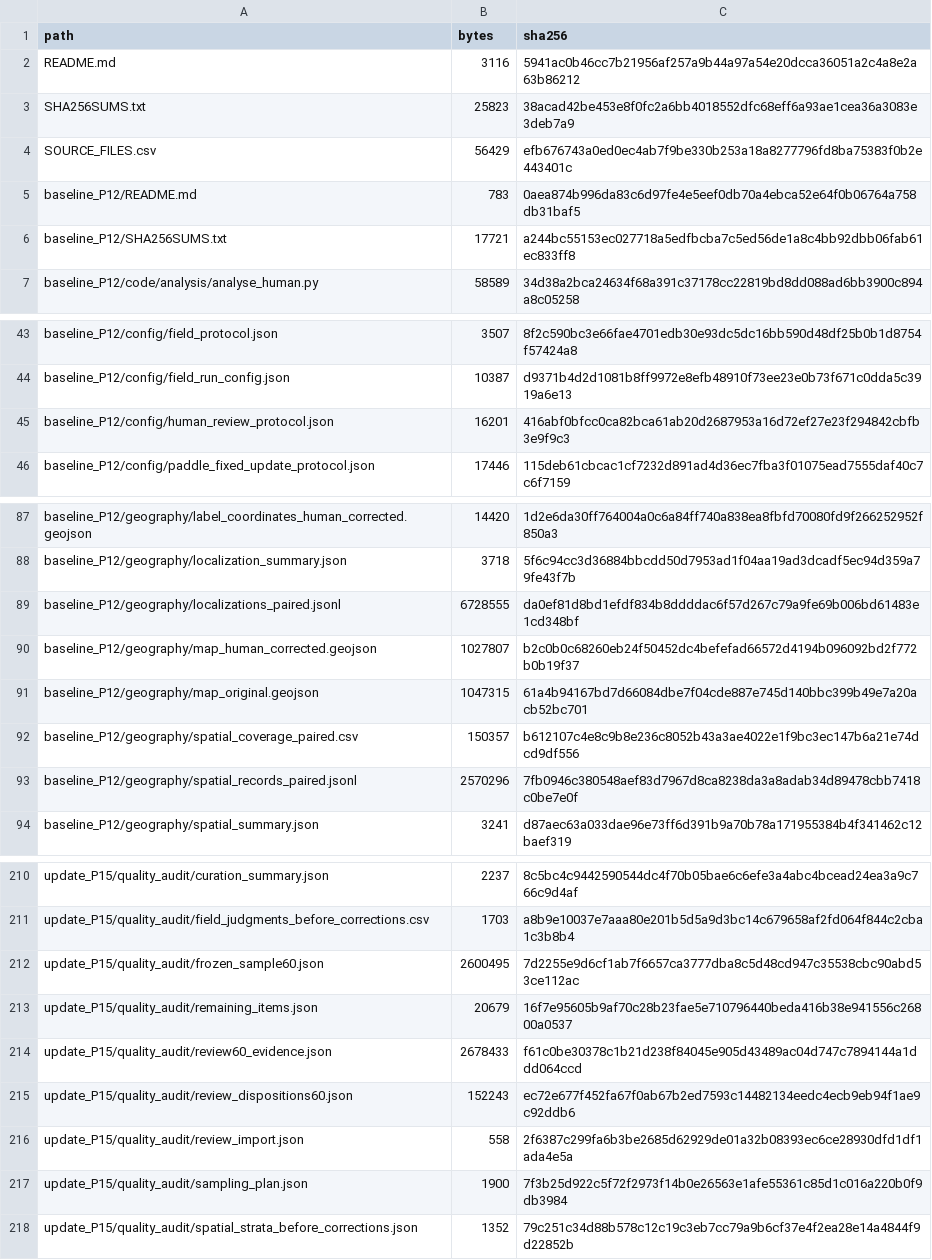
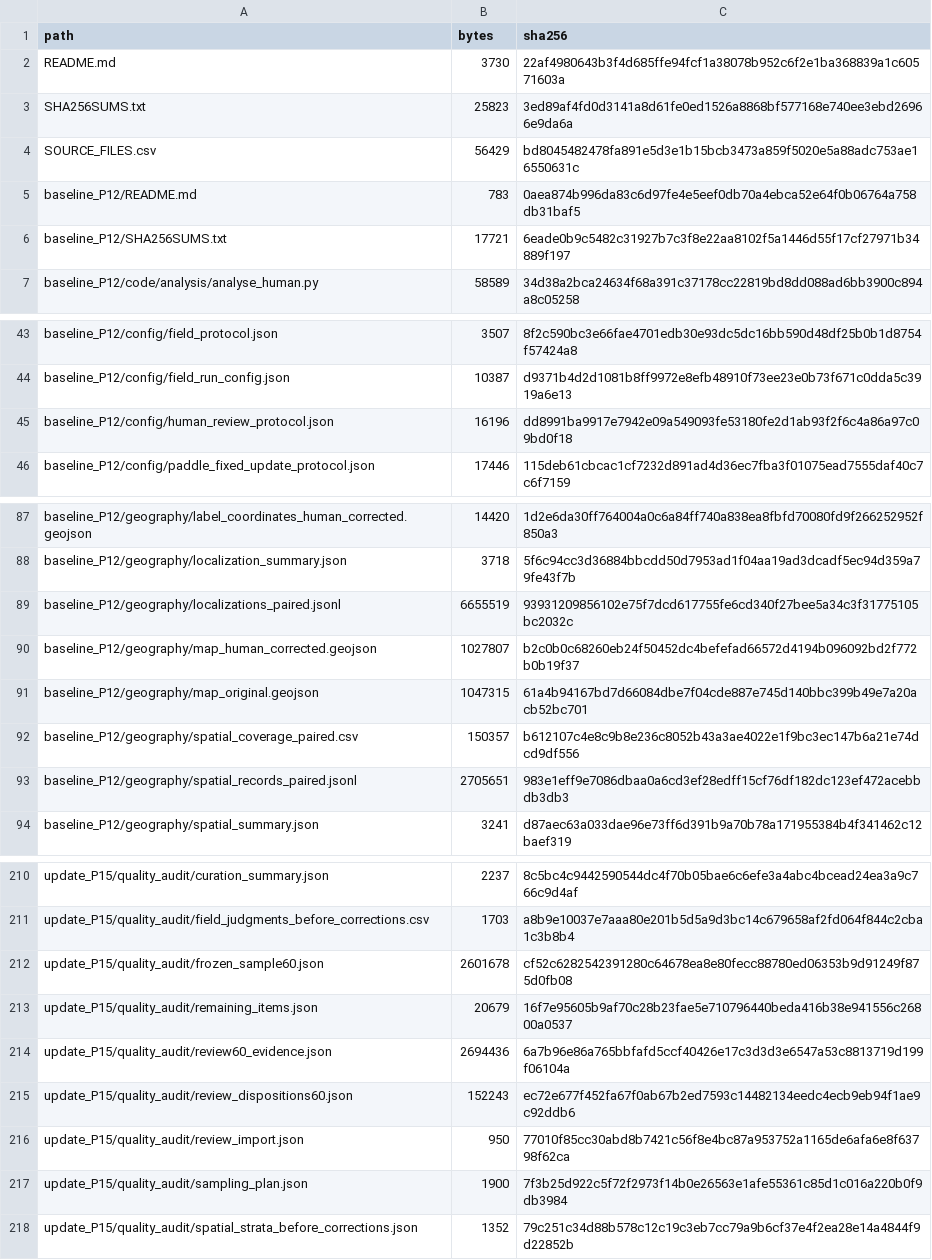
Before and after one commit to Zhyo-June/central-asian-herbarium-digitization, a CSV file: PACKAGE_CONTENTS.csv, drawn as a sheet; only a part is shown, gaps mark what is left out; the diff covers the shown part only.

```diff
--- a/PACKAGE_CONTENTS.csv
+++ b/PACKAGE_CONTENTS.csv
@@ -1,7 +1,7 @@
 path,bytes,sha256
-README.md,3116,5941ac0b46cc7b21956af257a9b44a97a54e20dcca36051a2c4a8e2a63b86212
-SHA256SUMS.txt,25823,38acad42be453e8f0fc2a6bb4018552dfc68eff6a93ae1cea36a3083e3deb7a9
-SOURCE_FILES.csv,56429,efb676743a0ed0ec4ab7f9be330b253a18a8277796fd8ba75383f0b2e443401c
+README.md,3730,22af4980643b3f4d685ffe94fcf1a38078b952c6f2e1ba368839a1c60571603a
+SHA256SUMS.txt,25823,3ed89af4fd0d3141a8d61fe0ed1526a8868bf577168e740ee3ebd26966e9da6a
+SOURCE_FILES.csv,56429,bd8045482478fa891e5d3e1b15bcb3473a859f5020e5a88adc753ae16550631c
 baseline_P12/README.md,783,0aea874b996da83c6d97fe4e5eef0db70a4ebca52e64f0b06764a758db31baf5
-baseline_P12/SHA256SUMS.txt,17721,a244bc55153ec027718a5edfbcba7c5ed56de1a8c4bb92dbb06fab61ec833ff8
+baseline_P12/SHA256SUMS.txt,17721,6eade0b9c5482c31927b7c3f8e22aa8102f5a1446d55f17cf27971b34889f197
 baseline_P12/code/analysis/analyse_human.py,58589,34d38a2bca24634f68a391c37178cc22819bd8dd088ad6bb3900c894a8c05258
@@ -44,3 +44,3 @@ baseline_P12/config/field_protocol.json,3507,8f2c590bc3e66fae4701edb30e93dc5dc16
 baseline_P12/config/field_run_config.json,10387,d9371b4d2d1081b8ff9972e8efb48910f73ee23e0b73f671c0dda5c3919a6e13
-baseline_P12/config/human_review_protocol.json,16201,416abf0bfcc0ca82bca61ab20d2687953a16d72ef27e23f294842cbfb3e9f9c3
+baseline_P12/config/human_review_protocol.json,16196,dd8991ba9917e7942e09a549093fe53180fe2d1ab93f2f6c4a86a97c09bd0f18
 baseline_P12/config/paddle_fixed_update_protocol.json,17446,115deb61cbcac1cf7232d891ad4d36ec7fba3f01075ead7555daf40c7c6f7159
@@ -88,3 +88,3 @@ baseline_P12/geography/label_coordinates_human_corrected.geojson,14420,1d2e6da30
 baseline_P12/geography/localization_summary.json,3718,5f6c94cc3d36884bbcdd50d7953ad1f04aa19ad3dcadf5ec94d359a79fe43f7b
-baseline_P12/geography/localizations_paired.jsonl,6728555,da0ef81d8bd1efdf834b8ddddac6f57d267c79a9fe69b006bd61483e1cd348bf
+baseline_P12/geography/localizations_paired.jsonl,6655519,93931209856102e75f7dcd617755fe6cd340f27bee5a34c3f31775105bc2032c
 baseline_P12/geography/map_human_corrected.geojson,1027807,b2c0b0c68260eb24f50452dc4befefad66572d4194b096092bd2f772b0b19f37
@@ -92,3 +92,3 @@ baseline_P12/geography/map_original.geojson,1047315,61a4b94167bd7d66084dbe7f04cd
 baseline_P12/geography/spatial_coverage_paired.csv,150357,b612107c4e8c9b8e236c8052b43a3ae4022e1f9bc3ec147b6a21e74dcd9df556
-baseline_P12/geography/spatial_records_paired.jsonl,2570296,7fb0946c380548aef83d7967d8ca8238da3a8adab34d89478cbb7418c0be7e0f
+baseline_P12/geography/spatial_records_paired.jsonl,2705651,983e1eff9e7086dbaa0a6cd3ef28edff15cf76df182dc123ef472acebbdb3db3
 baseline_P12/geography/spatial_summary.json,3241,d87aec63a033dae96e73ff6d391b9a70b78a171955384b4f341462c12baef319
@@ -211,7 +211,7 @@ update_P15/quality_audit/curation_summary.json,2237,8c5bc4c9442590544dc4f70b05ba
 update_P15/quality_audit/field_judgments_before_corrections.csv,1703,a8b9e10037e7aaa80e201b5d5a9d3bc14c679658af2fd064f844c2cba1c3b8b4
-update_P15/quality_audit/frozen_sample60.json,2600495,7d2255e9d6cf1ab7f6657ca3777dba8c5d48cd947c35538cbc90abd53ce112ac
+update_P15/quality_audit/frozen_sample60.json,2601678,cf52c6282542391280c64678ea8e80fecc88780ed06353b9d91249f875d0fb08
 update_P15/quality_audit/remaining_items.json,20679,16f7e95605b9af70c28b23fae5e710796440beda416b38e941556c26800a0537
-update_P15/quality_audit/review60_evidence.json,2678433,f61c0be30378c1b21d238f84045e905d43489ac04d747c7894144a1ddd064ccd
+update_P15/quality_audit/review60_evidence.json,2694436,6a7b96e86a765bbfafd5ccf40426e17c3d3d3e6547a53c8813719d199f06104a
 update_P15/quality_audit/review_dispositions60.json,152243,ec72e677f452fa67f0ab67b2ed7593c14482134eedc4ecb9eb94f1ae9c92ddb6
-update_P15/quality_audit/review_import.json,558,2f6387c299fa6b3be2685d62929de01a32b08393ec6ce28930dfd1df1ada4e5a
+update_P15/quality_audit/review_import.json,950,77010f85cc30abd8b7421c56f8e4bc87a953752a1165de6afa6e8f63798f62ca
 update_P15/quality_audit/sampling_plan.json,1900,7f3b25d922c5f72f2973f14b0e26563e1afe55361c85d1c016a220b0f9db3984
```
Also changed, not shown: 4 edited cells elsewhere in this file, 3 other files.
